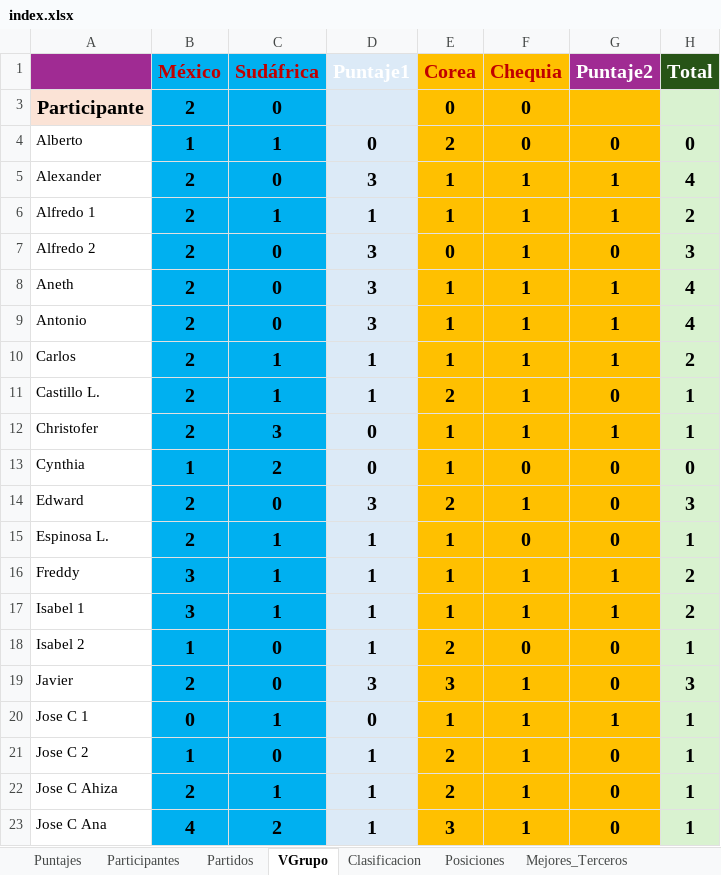
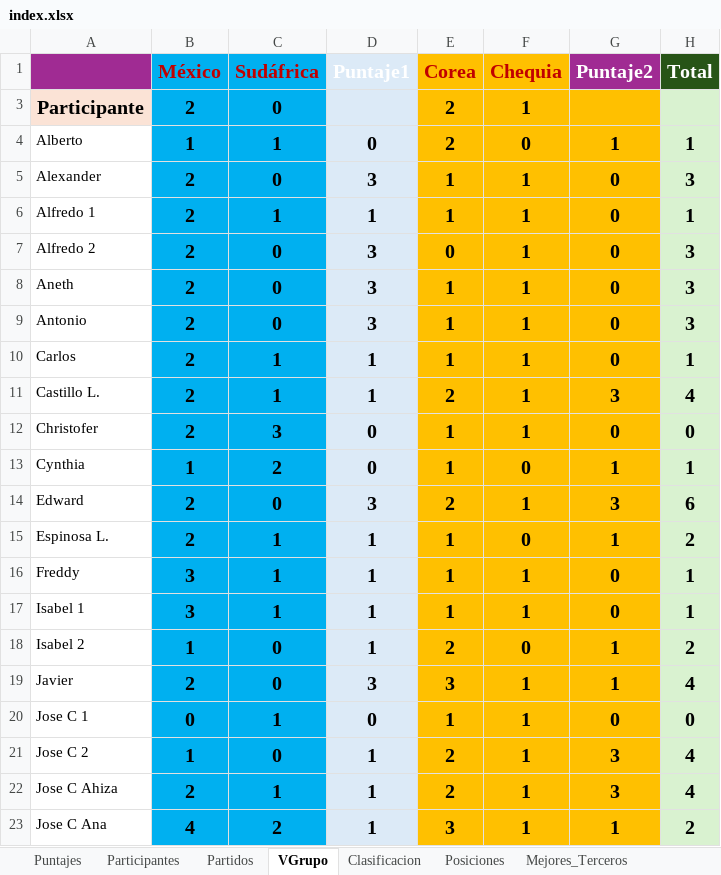
Before and after one commit to jecepa/polla, an Excel workbook: chat/index.xlsx, sheet VGrupo, drawn as a sheet; only a part is shown; values as stored, in another font and other column widths than the file's, no borders; the diff covers the shown part only; the diff names each change by its address in the sheet, - before the commit and + after, or states it on an @@ line.

```diff
--- a/chat/index.xlsx (sheet VGrupo)
+++ b/chat/index.xlsx (sheet VGrupo)
-E3 (Corea): 0
+E3 (Corea): 2
-F3 (Chequia): 0
+F3 (Chequia): 1
-G4 (Puntaje2): 0
+G4 (Puntaje2): 1
-H4 (Total): 0
+H4 (Total): 1
-G5:G6 (Puntaje2): 1
+G5:G6 (Puntaje2): 0
-H5 (Total): 4
+H5 (Total): 3
-H6 (Total): 2
+H6 (Total): 1
-G8:G10 (Puntaje2): 1
+G8:G10 (Puntaje2): 0
-H8:H9 (Total): 4
+H8:H9 (Total): 3
-H10 (Total): 2
+H10 (Total): 1
-G11 (Puntaje2): 0
+G11 (Puntaje2): 3
-H11 (Total): 1
+H11 (Total): 4
-G12 (Puntaje2): 1
+G12 (Puntaje2): 0
-H12 (Total): 1
+H12 (Total): 0
-G13 (Puntaje2): 0
+G13 (Puntaje2): 1
-H13 (Total): 0
+H13 (Total): 1
-G14 (Puntaje2): 0
+G14 (Puntaje2): 3
-H14 (Total): 3
+H14 (Total): 6
-G15 (Puntaje2): 0
+G15 (Puntaje2): 1
-H15 (Total): 1
+H15 (Total): 2
-G16:G17 (Puntaje2): 1
+G16:G17 (Puntaje2): 0
-H16:H17 (Total): 2
+H16:H17 (Total): 1
-G18:G19 (Puntaje2): 0
+G18:G19 (Puntaje2): 1
-H18 (Total): 1
+H18 (Total): 2
-H19 (Total): 3
+H19 (Total): 4
-G20 (Puntaje2): 1
+G20 (Puntaje2): 0
-H20 (Total): 1
+H20 (Total): 0
-G21:G22 (Puntaje2): 0
+G21:G22 (Puntaje2): 3
-H21:H22 (Total): 1
+H21:H22 (Total): 4
-G23 (Puntaje2): 0
+G23 (Puntaje2): 1
-H23 (Total): 1
+H23 (Total): 2
```
Also changed, not shown: 50 edited cells elsewhere in this sheet, sheet Puntajes, sheet Grupo, sheet Mejores_Terceros, sheet Partidos, sheet Posiciones, sheet Clasificacion, formulas that keep their value, hidden cells, index.xlsx, 11 other files.
